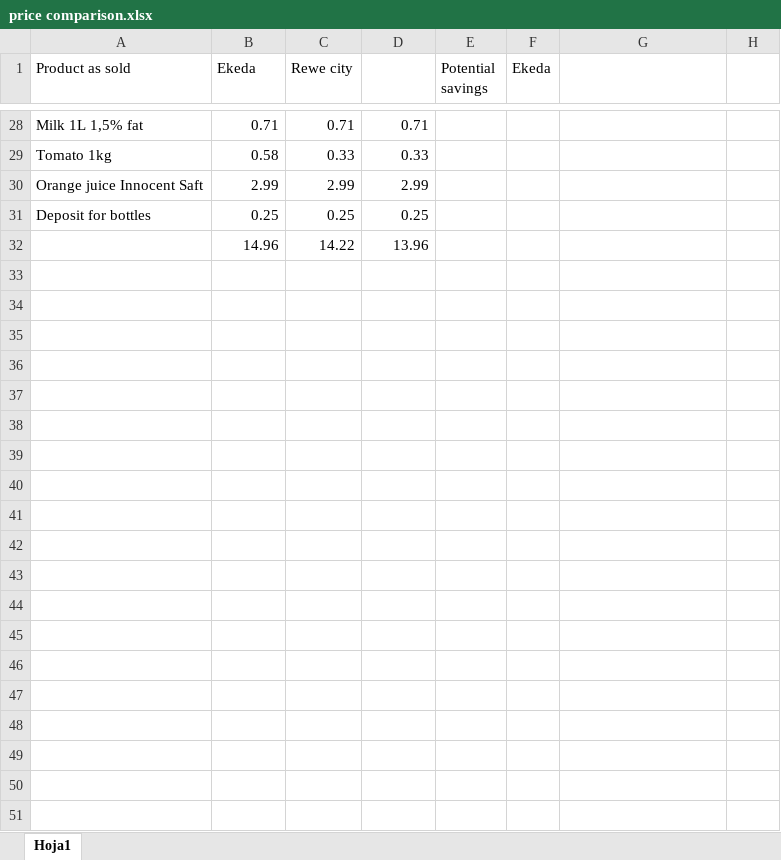
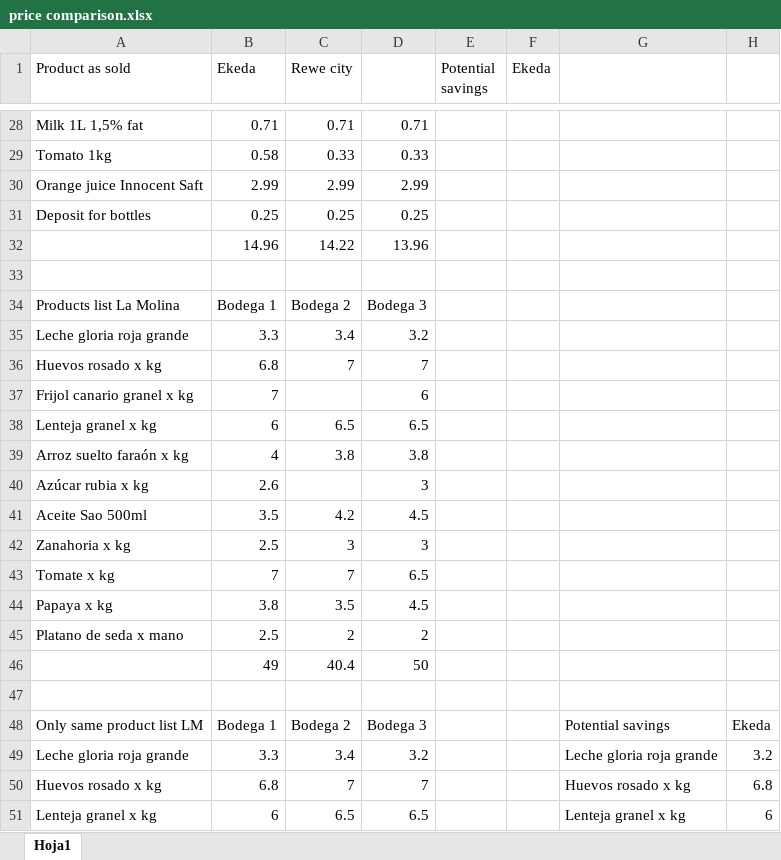
Before and after one commit to kplrm/mibodega, an Excel workbook: resources/business experiment/price comparison.xlsx, sheet Hoja1, drawn as a sheet; only a part is shown, gaps mark what is left out; values as stored, in another font and other column widths than the file's, no borders; table styles not drawn; the diff covers the shown part only; the diff names each change by its address in the sheet, - before the commit and + after, or states it on an @@ line.

Commit message:
updating business experiment

```diff
--- a/resources/business experiment/price comparison.xlsx (sheet Hoja1)
+++ b/resources/business experiment/price comparison.xlsx (sheet Hoja1)
+row 33: (empty)
+row 34: Products list La Molina | Bodega 1 | Bodega 2 | Bodega 3
+row 35: Leche gloria roja grande | 3.3 | 3.4 | 3.2
+row 36: Huevos rosado x kg | 6.8 | 7 | 7
+row 37: Frijol canario granel x kg | 7 |  | 6
+row 38: Lenteja granel x kg | 6 | 6.5 | 6.5
+row 39: Arroz suelto faraón x kg | 4 | 3.8 | 3.8
+row 40: Azúcar rubia x kg | 2.6 |  | 3
+row 41: Aceite Sao 500ml | 3.5 | 4.2 | 4.5
+row 42: Zanahoria x kg | 2.5 | 3 | 3
+row 43: Tomate x kg | 7 | 7 | 6.5
+row 44: Papaya x kg | 3.8 | 3.5 | 4.5
+row 45: Platano de seda x mano | 2.5 | 2 | 2
+row 46:  | 49 | 40.4 | 50
+row 47: (empty)
+row 48: Only same product list LM | Bodega 1 | Bodega 2 | Bodega 3 |  |  | Potential savings | Ekeda
+row 49: Leche gloria roja grande | 3.3 | 3.4 | 3.2 |  |  | Leche gloria roja grande | 3.2
+row 50: Huevos rosado x kg | 6.8 | 7 | 7 |  |  | Huevos rosado x kg | 6.8
+row 51: Lenteja granel x kg | 6 | 6.5 | 6.5 |  |  | Lenteja granel x kg | 6
```
Also changed, not shown: 19 added rows elsewhere in this sheet.
